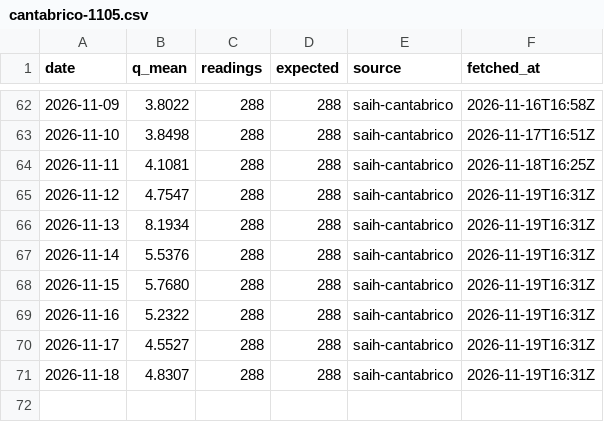
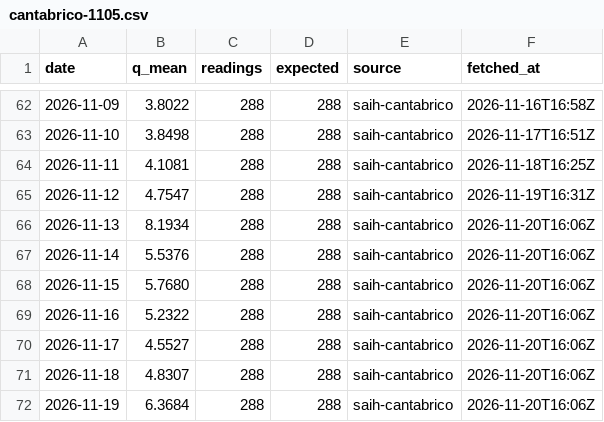
Before and after one commit to Asensio94/caudal-ecologico, a CSV file: data/flows/cantabrico-1105.csv, drawn as a sheet; only a part is shown, gaps mark what is left out.

```diff
--- a/data/flows/cantabrico-1105.csv
+++ b/data/flows/cantabrico-1105.csv
@@ -65,7 +65,8 @@ date,q_mean,readings,expected,source,fetched_at
 2026-11-12,4.7547,288,288,saih-cantabrico,2026-11-19T16:31Z
-2026-11-13,8.1934,288,288,saih-cantabrico,2026-11-19T16:31Z
-2026-11-14,5.5376,288,288,saih-cantabrico,2026-11-19T16:31Z
-2026-11-15,5.7680,288,288,saih-cantabrico,2026-11-19T16:31Z
-2026-11-16,5.2322,288,288,saih-cantabrico,2026-11-19T16:31Z
-2026-11-17,4.5527,288,288,saih-cantabrico,2026-11-19T16:31Z
-2026-11-18,4.8307,288,288,saih-cantabrico,2026-11-19T16:31Z
+2026-11-13,8.1934,288,288,saih-cantabrico,2026-11-20T16:06Z
+2026-11-14,5.5376,288,288,saih-cantabrico,2026-11-20T16:06Z
+2026-11-15,5.7680,288,288,saih-cantabrico,2026-11-20T16:06Z
+2026-11-16,5.2322,288,288,saih-cantabrico,2026-11-20T16:06Z
+2026-11-17,4.5527,288,288,saih-cantabrico,2026-11-20T16:06Z
+2026-11-18,4.8307,288,288,saih-cantabrico,2026-11-20T16:06Z
+2026-11-19,6.3684,288,288,saih-cantabrico,2026-11-20T16:06Z
```
Also changed, not shown: data/flows/cantabrico-1106.csv, data/flows/cantabrico-1163.csv, 43 other files.
